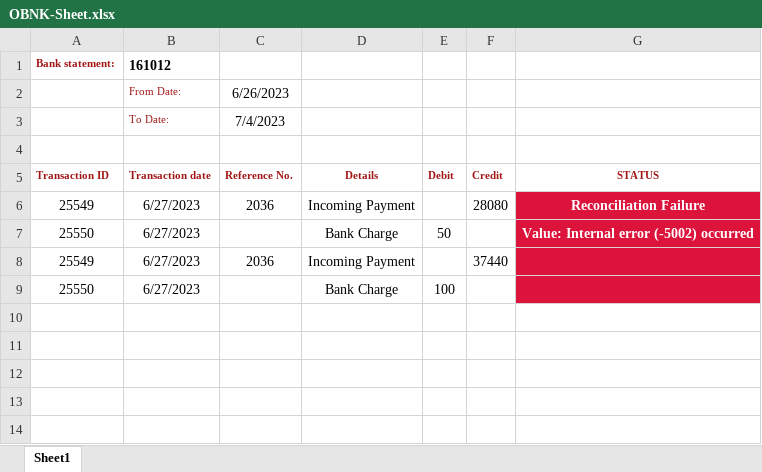
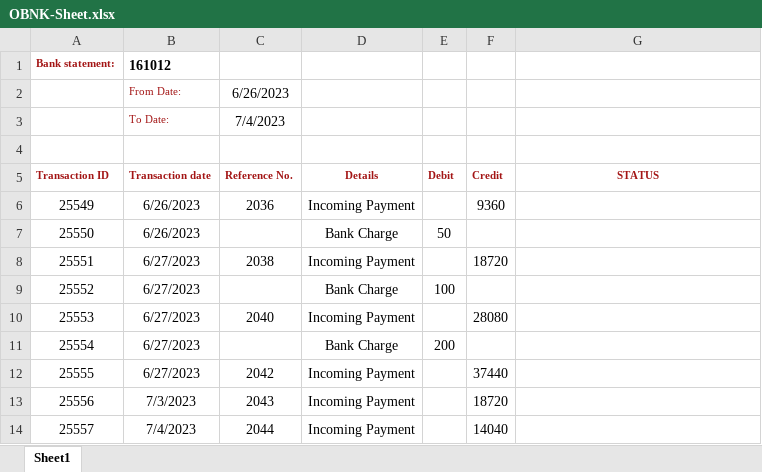
Before and after one commit to KpFavas/RpaTesting, an Excel workbook: RobocorpTestRobots/SAP-Project/OBNK-Sheet.xlsx, sheet Sheet1, drawn as a sheet; values as stored, in another font and other column widths than the file's, no borders; removed rows and columns are numbered as before the commit, all else as after; the diff names each change by its address in the sheet, - before the commit and + after, or states it on an @@ line.

Commit message:
Excel Updated

```diff
--- a/RobocorpTestRobots/SAP-Project/OBNK-Sheet.xlsx (sheet Sheet1)
+++ b/RobocorpTestRobots/SAP-Project/OBNK-Sheet.xlsx (sheet Sheet1)
-B6:B7 (Transaction date): 6/27/2023
+B6:B7 (Transaction date): 6/26/2023
-F6 (Credit): 28080
+F6 (Credit): 9360
-G6 (STATUS): Reconciliation Failure
+G6 (STATUS): (empty)
-G6:G7 fill: #DC143C
+G6:G7 fill: none
-G7 (STATUS): Value: Internal error (-5002) occurred
+G7 (STATUS): (empty)
-row 8: 25549 | 6/27/2023 | 2036 | Incoming Payment |  | 37440
+row 8: 25551 | 6/27/2023 | 2038 | Incoming Payment |  | 18720
-A9 (Transaction ID): 25550
+A9 (Transaction ID): 25552
-G9 fill: #DC143C
+G9 fill: none
+row 10: 25553 | 6/27/2023 | 2040 | Incoming Payment |  | 28080
+row 11: 25554 | 6/27/2023 |  | Bank Charge | 200
+row 12: 25555 | 6/27/2023 | 2042 | Incoming Payment |  | 37440
+row 13: 25556 | 7/3/2023 | 2043 | Incoming Payment |  | 18720
+row 14: 25557 | 7/4/2023 | 2044 | Incoming Payment |  | 14040
```
Also changed, not shown: RobocorpTestRobots/OBNK-Sheet.xlsx, 4 other files.
